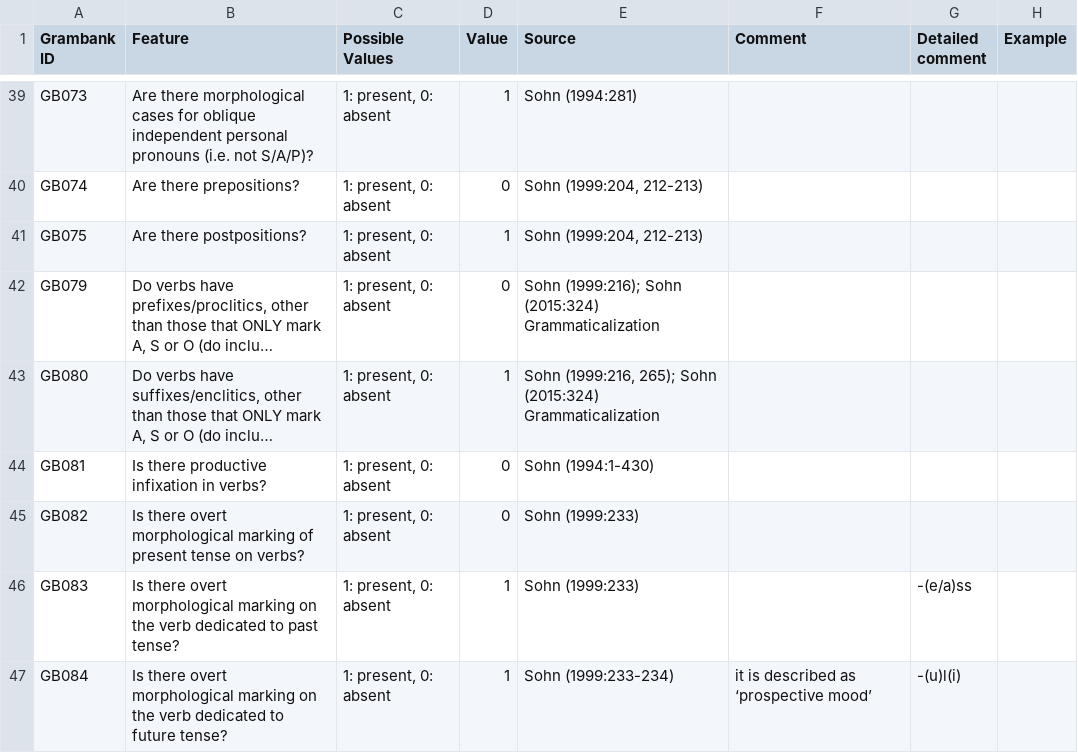
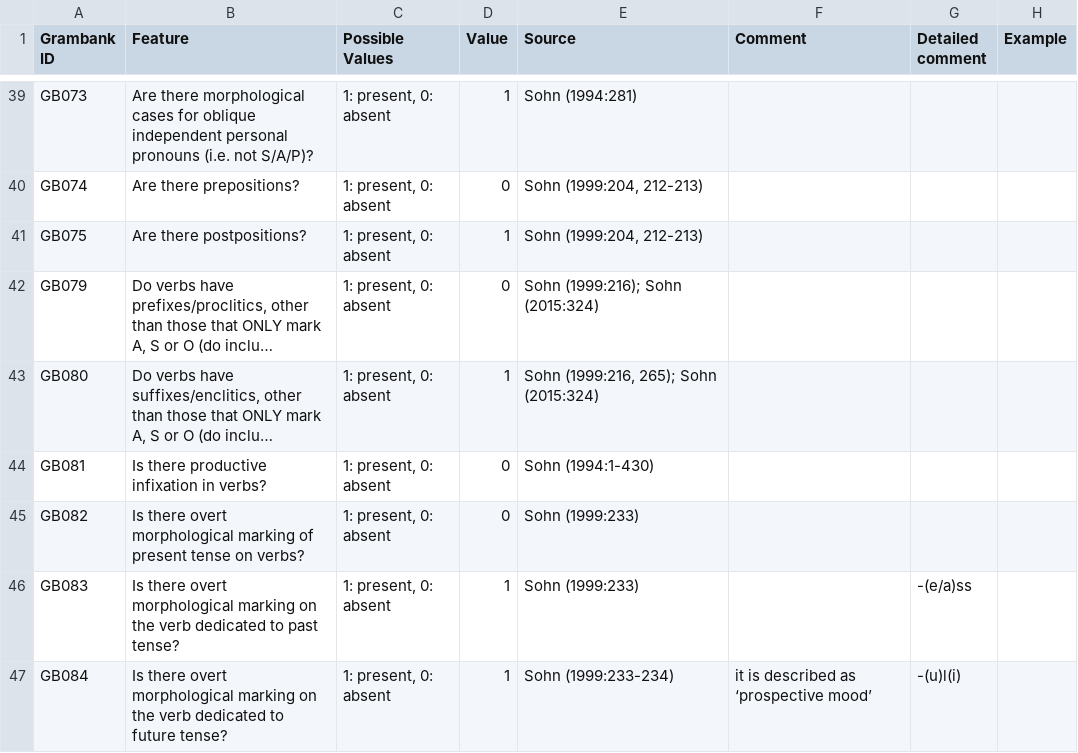
Before and after one commit to cldf-datasets/hueblerstability, a TSV file: raw/Korean [kore1280].tsv, drawn as a sheet; only a part is shown, gaps mark what is left out; long unchanged cells end in …; the diff covers the shown part only; the diff names each change by its address in the sheet, - before the commit and + after, or states it on an @@ line.

```diff
--- a/raw/Korean [kore1280].tsv
+++ b/raw/Korean [kore1280].tsv
-E42 (Source): Sohn (1999:216); Sohn (2015:324) Grammaticalization
+E42 (Source): Sohn (1999:216); Sohn (2015:324)
-E43 (Source): …Sohn (2015:324) Grammaticalization
+E43 (Source): …Sohn (2015:324)
```
Also changed, not shown: 6 edited cells elsewhere in this file, cldf/examples.csv, cldf/values.csv, 28 other files.
